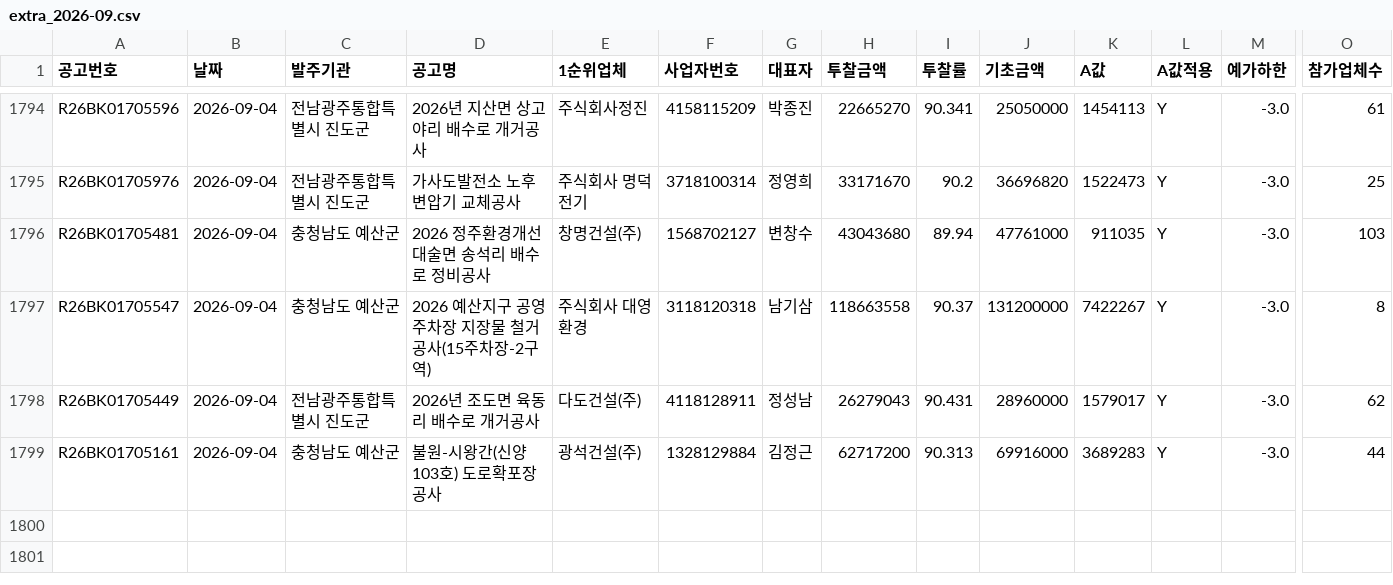
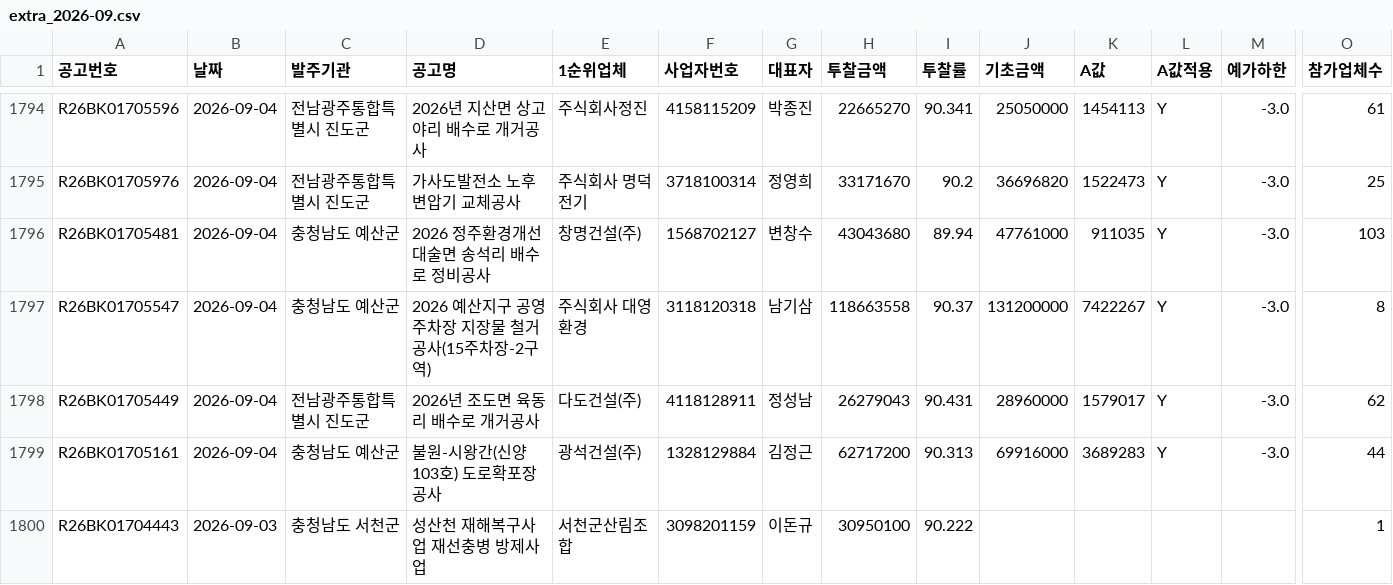
Before and after one commit to kimmyounghwan/K-conmap, a CSV file: data/extra_2026-09.csv, drawn as a sheet; only a part is shown, gaps mark what is left out; rows hold the shown columns only; the diff names each change by its address in the sheet, - before the commit and + after, or states it on an @@ line.

```diff
--- a/data/extra_2026-09.csv
+++ b/data/extra_2026-09.csv
+row 1800: R26BK01704443 | 2026-09-03 | 충청남도 서천군 | 성산천 재해복구사업 재선충병 방제사업 | 서천군산림조합 | 3098201159 | 이돈규 | 30950100 | 90.222 |  |  |  |  | 1
```
